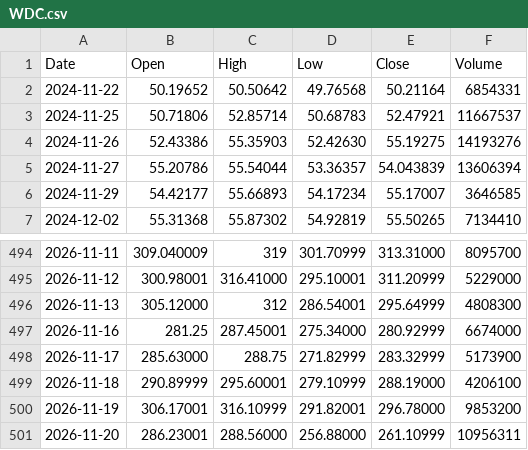
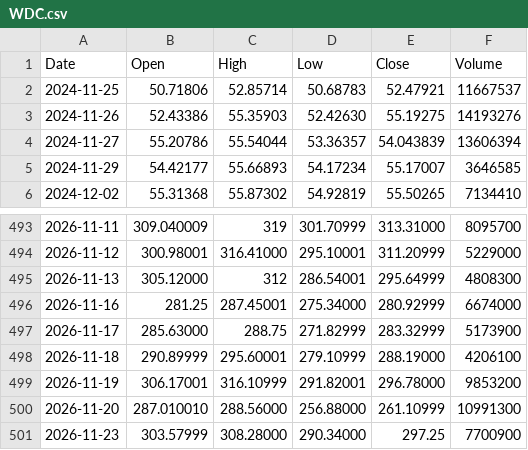
Before and after one commit to pavlyku-ux/ibi-data, a CSV file: data/WDC.csv, drawn as a sheet; only a part is shown, gaps mark what is left out.

Commit message:
WDC 2026-11-24

```diff
--- a/data/WDC.csv
+++ b/data/WDC.csv
@@ -1,3 +1,2 @@
 Date,Open,High,Low,Close,Volume
-2024-11-22,50.19652,50.50642,49.76568,50.21164,6854331
 2024-11-25,50.71806,52.85714,50.68783,52.47921,11667537
@@ -500,2 +499,3 @@ Date,Open,High,Low,Close,Volume
 2026-11-19,306.17001,316.10999,291.82001,296.78000,9853200
-2026-11-20,286.23001,288.56000,256.88000,261.10999,10956311
+2026-11-20,287.010010,288.56000,256.88000,261.10999,10991300
+2026-11-23,303.57999,308.28000,290.34000,297.25,7700900
```
